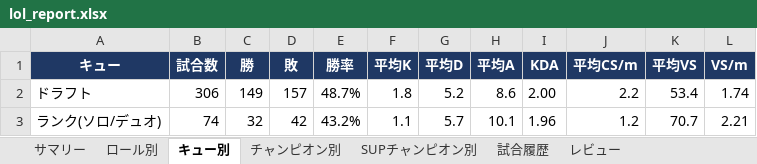
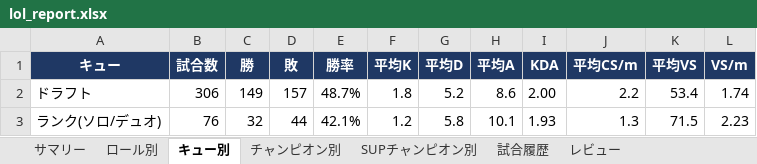
Before and after one commit to kenchi1209-hub/LoL-SUP-Tracker, an Excel workbook: data/excel/lol_report.xlsx, sheet キュー別, drawn as a sheet; values as stored, in another font and other column widths than the file's, no borders; conditional formats not drawn; the diff names each change by its address in the sheet, - before the commit and + after, or states it on an @@ line.

```diff
--- a/data/excel/lol_report.xlsx (sheet キュー別)
+++ b/data/excel/lol_report.xlsx (sheet キュー別)
-B3 (試合数): 74
+B3 (試合数): 76
-D3 (敗): 42
+D3 (敗): 44
-E3 (勝率): 43.2%
+E3 (勝率): 42.1%
-F3 (平均K): 1.1
+F3 (平均K): 1.2
-G3 (平均D): 5.7
+G3 (平均D): 5.8
-I3 (KDA): 1.96
+I3 (KDA): 1.93
-J3 (平均CS/m): 1.2
+J3 (平均CS/m): 1.3
-K3 (平均VS): 70.7
+K3 (平均VS): 71.5
-L3 (VS/m): 2.21
+L3 (VS/m): 2.23
```
Also changed, not shown: sheet 試合履歴, sheet レビュー, sheet サマリー, sheet SUPチャンピオン別, sheet チャンピオン別, sheet ロール別, 23 other files.
